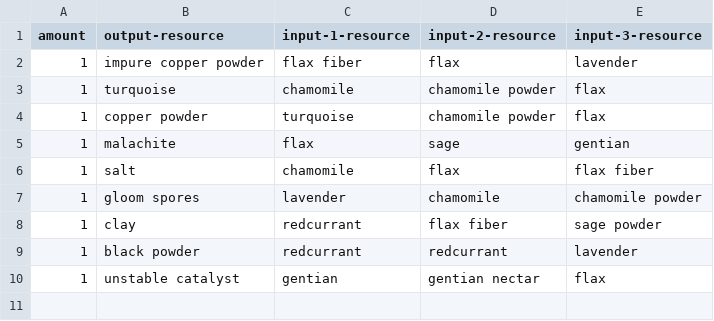
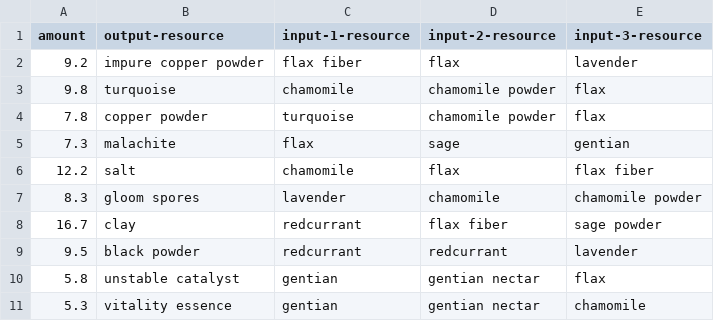
Before and after one commit to InfernoIV/alchemy-factory-calculator, a CSV file: data/cauldron.csv, drawn as a sheet.

```diff
--- a/data/cauldron.csv
+++ b/data/cauldron.csv
@@ -1,10 +1,11 @@
 amount,output-resource,input-1-resource,input-2-resource,input-3-resource
-1,impure copper powder,flax fiber,flax,lavender
-1,turquoise,chamomile,chamomile powder,flax
-1,copper powder,turquoise,chamomile powder, flax
-1,malachite,flax,sage,gentian
-1,salt,chamomile,flax,flax fiber
-1,gloom spores,lavender,chamomile,chamomile powder
-1,clay,redcurrant,flax fiber,sage powder
-1,black powder,redcurrant,redcurrant,lavender
-1,unstable catalyst,gentian,gentian nectar,flax
+9.2,impure copper powder,flax fiber,flax,lavender
+9.8,turquoise,chamomile,chamomile powder,flax
+7.8,copper powder,turquoise,chamomile powder, flax
+7.3,malachite,flax,sage,gentian
+12.2,salt,chamomile,flax,flax fiber
+8.3,gloom spores,lavender,chamomile,chamomile powder
+16.7,clay,redcurrant,flax fiber,sage powder
+9.5,black powder,redcurrant,redcurrant,lavender
+5.8,unstable catalyst,gentian,gentian nectar,flax
+5.3,vitality essence,gentian,gentian nectar,chamomile
```
Also changed, not shown: 5 other files.
